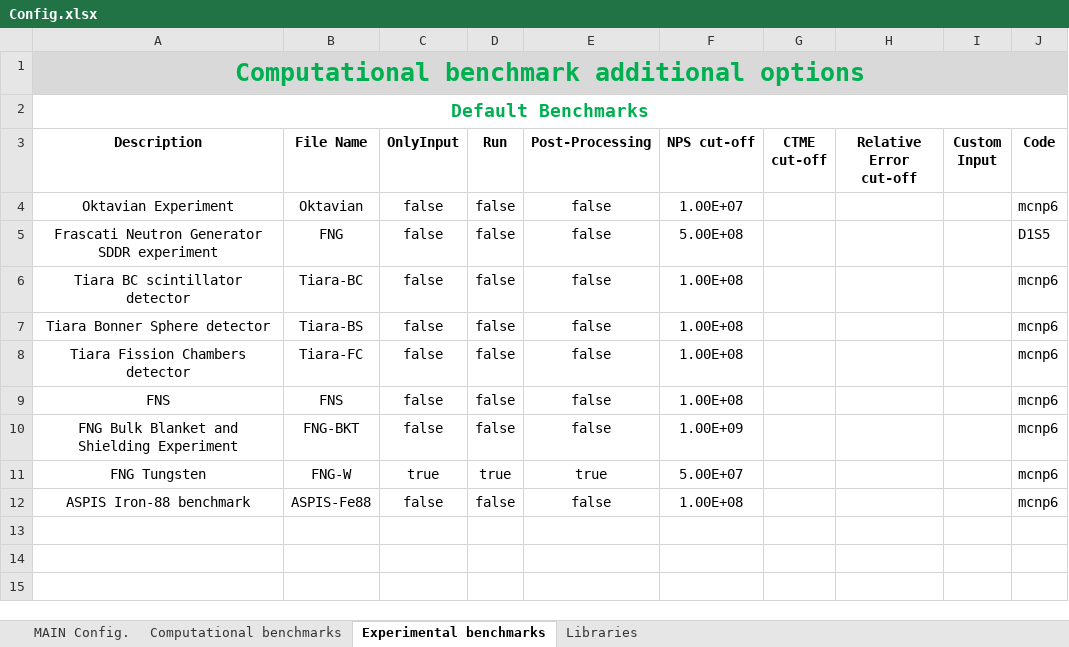
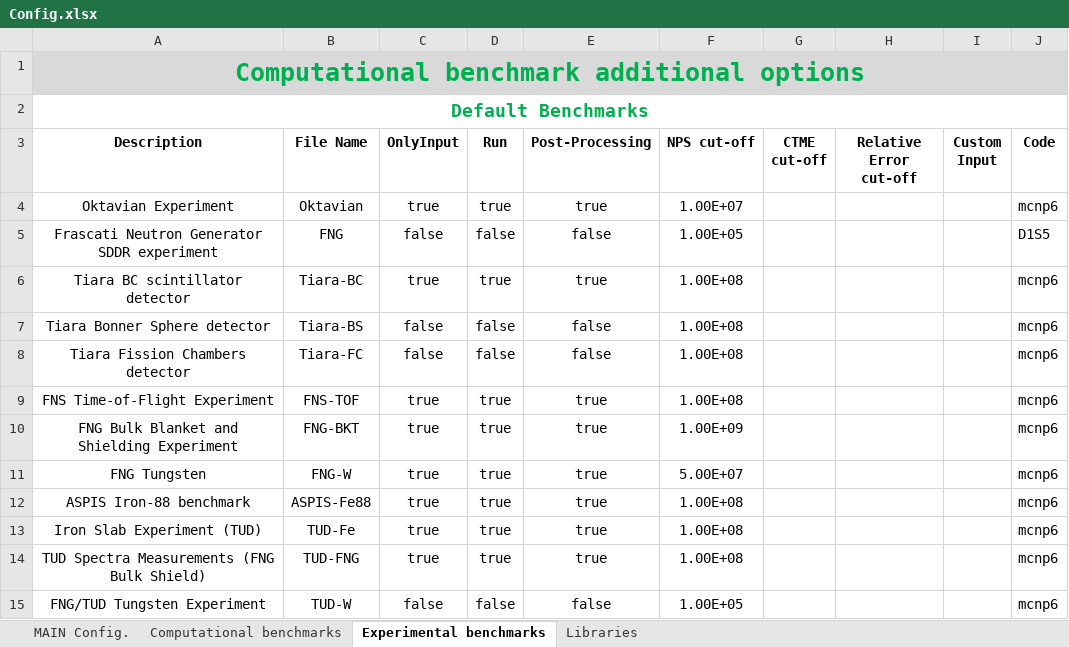
Before and after one commit to shimwell/JADE, an Excel workbook: default_settings/Config.xlsx, sheet Experimental benchmarks, drawn as a sheet; values as stored, in another font and other column widths than the file's, no borders; removed rows and columns are numbered as before the commit, all else as after; the diff names each change by its address in the sheet, - before the commit and + after, or states it on an @@ line.

Commit message:
update default config

```diff
--- a/default_settings/Config.xlsx (sheet Experimental benchmarks)
+++ b/default_settings/Config.xlsx (sheet Experimental benchmarks)
-C4 (OnlyInput): false
+C4 (OnlyInput): true
-D4 (Run): false
+D4 (Run): true
-E4 (Post-Processing): false
+E4 (Post-Processing): true
-F5 (NPS cut-off): 5.00E+08
+F5 (NPS cut-off): 1.00E+05
-C6 (OnlyInput): false
+C6 (OnlyInput): true
-D6 (Run): false
+D6 (Run): true
-E6 (Post-Processing): false
+E6 (Post-Processing): true
-row 9: FNS | FNS | false | false | false | 1.00E+08 |  |  |  | mcnp6
+row 9: FNS Time-of-Flight Experiment | FNS-TOF | true | true | true | 1.00E+08 |  |  |  | mcnp6
-C10 (OnlyInput): false
+C10 (OnlyInput): true
-D10 (Run): false
+D10 (Run): true
-E10 (Post-Processing): false
+E10 (Post-Processing): true
-C12 (OnlyInput): false
+C12 (OnlyInput): true
-D12 (Run): false
+D12 (Run): true
-E12 (Post-Processing): false
+E12 (Post-Processing): true
+row 13: Iron Slab Experiment (TUD) | TUD-Fe | true | true | true | 1.00E+08 |  |  |  | mcnp6
+row 14: TUD Spectra Measurements (FNG Bulk Shield) | TUD-FNG | true | true | true | 1.00E+08 |  |  |  | mcnp6
+row 15: FNG/TUD Tungsten Experiment | TUD-W | false | false | false | 1.00E+05 |  |  |  | mcnp6
```
Also changed, not shown: sheet Libraries.
